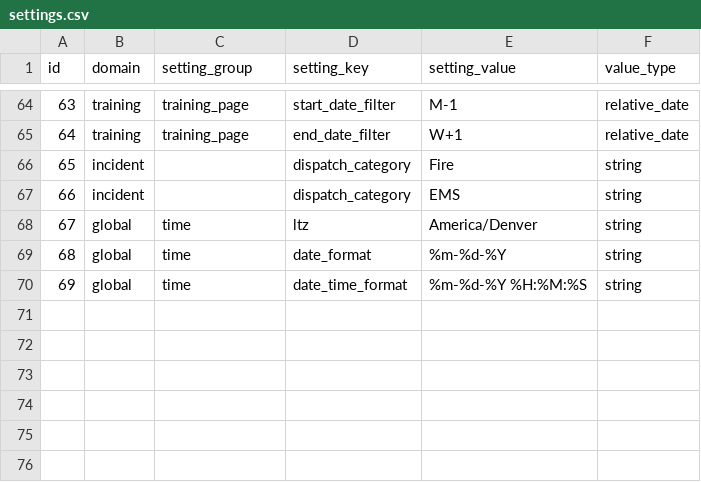
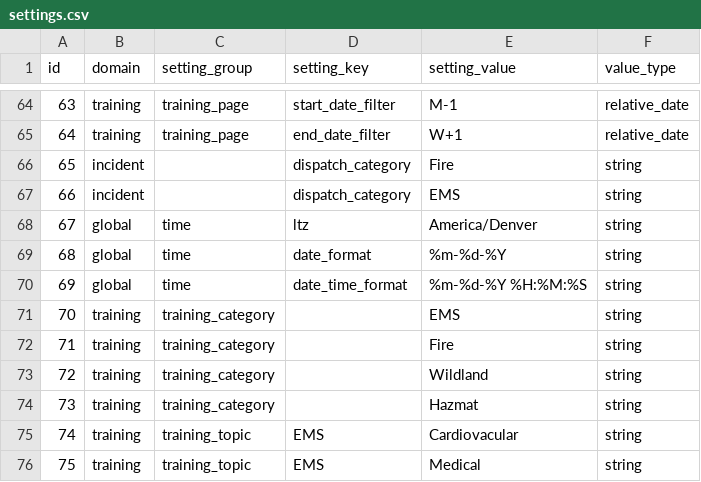
Before and after one commit to JosephRichey/fire-data, a CSV file: database/settings.csv, drawn as a sheet; only a part is shown, gaps mark what is left out; the diff names each change by its address in the sheet, - before the commit and + after, or states it on an @@ line.

Commit message:
Working through defining training categories through settings.

```diff
--- a/database/settings.csv
+++ b/database/settings.csv
+row 71: 70 | training | training_category |  | EMS | string
+row 72: 71 | training | training_category |  | Fire | string
+row 73: 72 | training | training_category |  | Wildland | string
+row 74: 73 | training | training_category |  | Hazmat | string
+row 75: 74 | training | training_topic | EMS | Cardiovacular | string
+row 76: 75 | training | training_topic | EMS | Medical | string
```
Also changed, not shown: 3 other files.
